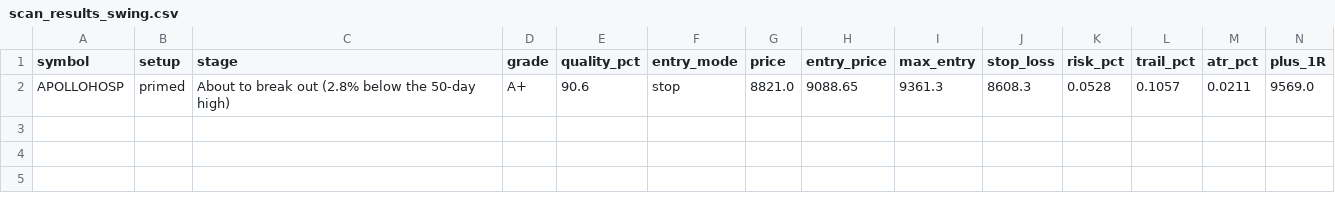
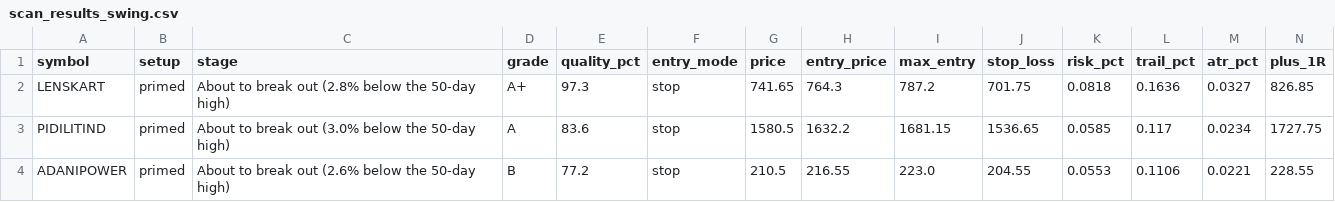
Before and after one commit to spy15007-arch/nifty-scnr, a CSV file: scan_results_swing.csv, drawn as a sheet; only a part is shown; removed rows and columns are numbered as before the commit, all else as after; rows hold the shown columns only; the diff names each change by its address in the sheet, - before the commit and + after, or states it on an @@ line.

```diff
--- a/scan_results_swing.csv
+++ b/scan_results_swing.csv
-row 2: APOLLOHOSP | primed | About to break out (2.8% below the 50-day high) | A+ | 90.6 | stop | 8821.0 | 9088.65 | 9361.3 | 8608.3 | 0.0528 | 0.1057 | 0.0211 | 9569.0
+row 2: LENSKART | primed | About to break out (2.8% below the 50-day high) | A+ | 97.3 | stop | 741.65 | 764.3 | 787.2 | 701.75 | 0.0818 | 0.1636 | 0.0327 | 826.85
+row 3: PIDILITIND | primed | About to break out (3.0% below the 50-day high) | A | 83.6 | stop | 1580.5 | 1632.2 | 1681.15 | 1536.65 | 0.0585 | 0.117 | 0.0234 | 1727.75
+row 4: ADANIPOWER | primed | About to break out (2.6% below the 50-day high) | B | 77.2 | stop | 210.5 | 216.55 | 223.0 | 204.55 | 0.0553 | 0.1106 | 0.0221 | 228.55
```
Also changed, not shown: reports/output/building_up_swing.csv, tracking/trades.csv, 11 other files.
